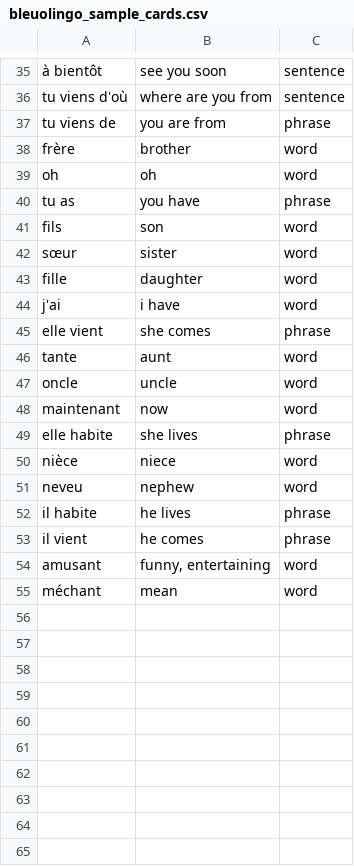
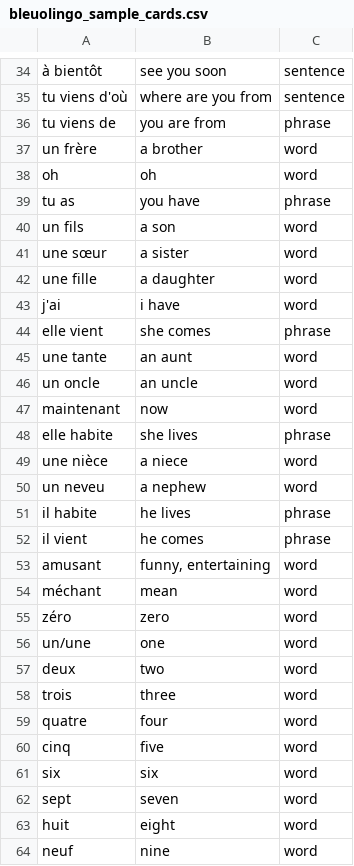
Before and after one commit to kellyklma/bleuolingo, a CSV file: public/bleuolingo_sample_cards.csv, drawn as a sheet; only a part is shown, gaps mark what is left out; the diff covers the shown part only.

Commit message:
update sample cards

```diff
--- a/public/bleuolingo_sample_cards.csv
+++ b/public/bleuolingo_sample_cards.csv
@@ -37,16 +36,16 @@ tu viens d'où,where are you from,sentence
 tu viens de,you are from,phrase
-frère,brother,word
+un frère,a brother,word
 oh,oh,word
 tu as,you have,phrase
-fils,son,word
-sœur,sister,word
-fille,daughter,word
+un fils,a son,word
+une sœur,a sister,word
+une fille,a daughter,word
 j'ai,i have,word
 elle vient,she comes,phrase
-tante,aunt,word
-oncle,uncle,word
+une tante,an aunt,word
+un oncle,an uncle,word
 maintenant,now,word
 elle habite,she lives,phrase
-nièce,niece,word
-neveu,nephew,word
+une nièce,a niece,word
+un neveu,a nephew,word
 il habite,he lives,phrase
@@ -55 +54,11 @@ amusant,"funny, entertaining",word
 méchant,mean,word
+zéro,zero,word
+un/une,one,word
+deux,two,word
+trois,three,word
+quatre,four,word
+cinq,five,word
+six,six,word
+sept,seven,word
+huit,eight,word
+neuf,nine,word
```
Also changed, not shown: 11 added rows, 1 removed row and 10 edited cells elsewhere in this file.
